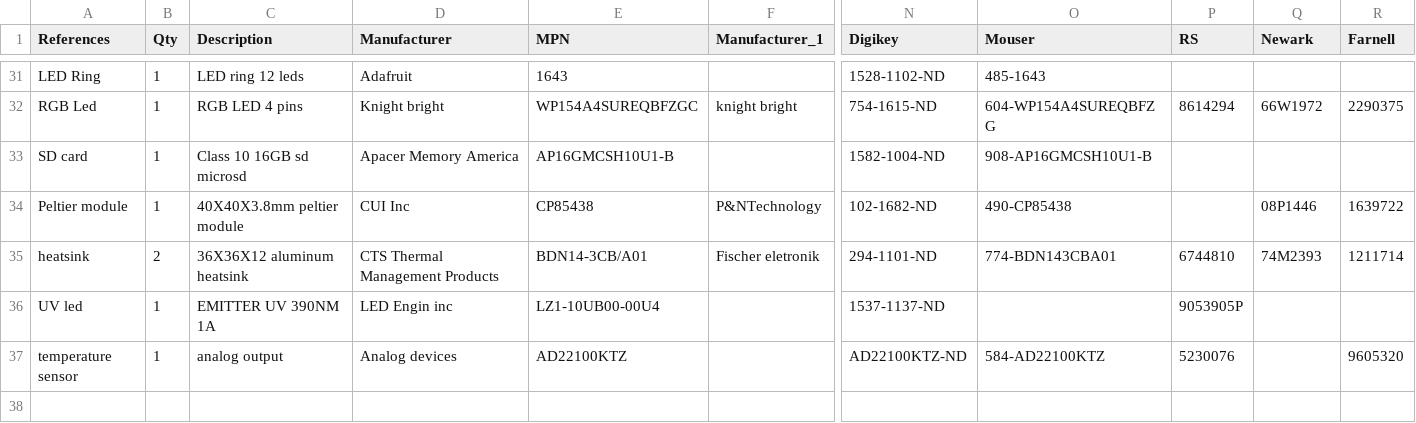
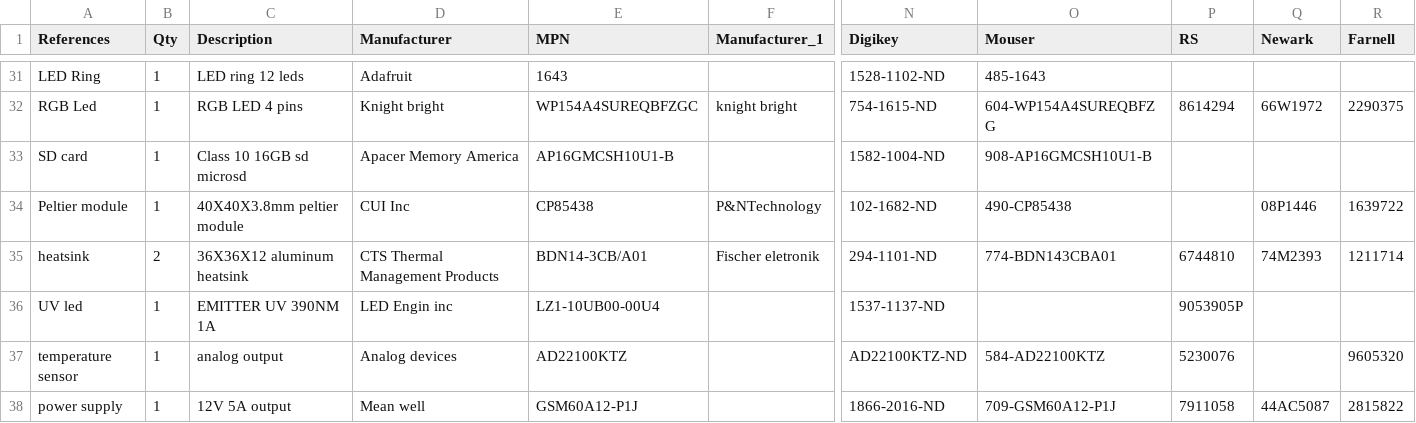
Before and after one commit to amchagas/Flypi, a TSV file: PCB/flypi_pcb_kicad/1-click-bom.tsv, drawn as a sheet; only a part is shown, gaps mark what is left out; rows hold the shown columns only; the diff names each change by its address in the sheet, - before the commit and + after, or states it on an @@ line.

Commit message:
update 1 click bom

```diff
--- a/PCB/flypi_pcb_kicad/1-click-bom.tsv
+++ b/PCB/flypi_pcb_kicad/1-click-bom.tsv
+row 38: power supply | 1 | 12V 5A output | Mean well | GSM60A12-P1J |  | 1866-2016-ND | 709-GSM60A12-P1J | 7911058 | 44AC5087 | 2815822
```
Also changed, not shown: 57 other files.
